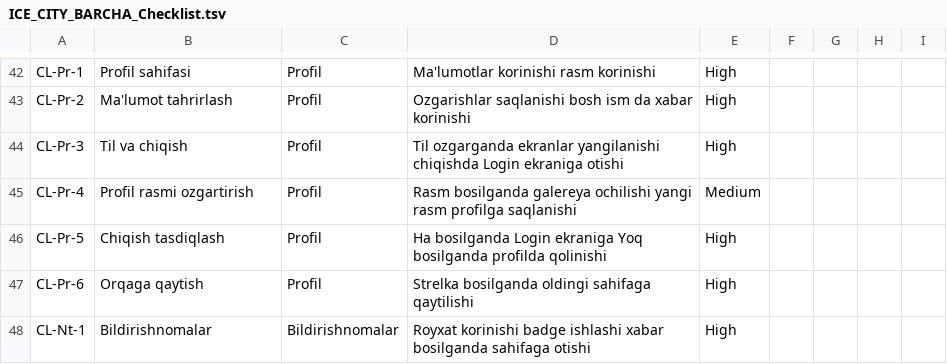
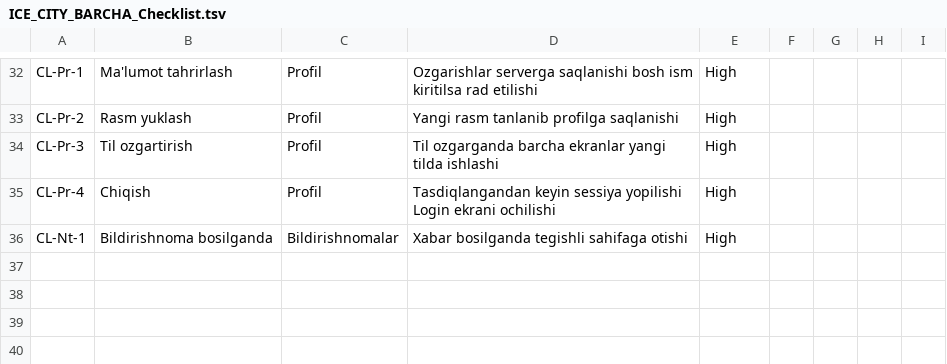
Before and after one commit to sobirovhamidullo2005-rgb/Ice-city, a TSV file: ICE_CITY_BARCHA_Checklist.tsv, drawn as a sheet; only a part is shown, gaps mark what is left out; removed rows and columns are numbered as before the commit, all else as after; the diff covers the shown part only; the diff names each change by its address in the sheet, - before the commit and + after, or states it on an @@ line.

```diff
--- a/ICE_CITY_BARCHA_Checklist.tsv
+++ b/ICE_CITY_BARCHA_Checklist.tsv
-B32: Profil sahifasi
+B32: Ma'lumot tahrirlash
-D32: Ma'lumotlar korinishi rasm korinishi
+D32: Ozgarishlar serverga saqlanishi bosh ism kiritilsa rad etilishi
-B33: Ma'lumot tahrirlash
+B33: Rasm yuklash
-D33: Ozgarishlar saqlanishi bosh ism da xabar korinishi
+D33: Yangi rasm tanlanib profilga saqlanishi
-B34: Til va chiqish
+B34: Til ozgartirish
-D34: Til ozgarganda ekranlar yangilanishi chiqishda Login ekraniga otishi
+D34: Til ozgarganda barcha ekranlar yangi tilda ishlashi
-B35: Profil rasmi ozgartirish
+B35: Chiqish
-D35: Rasm bosilganda galereya ochilishi yangi rasm profilga saqlanishi
+D35: Tasdiqlangandan keyin sessiya yopilishi Login ekrani ochilishi
-E35: Medium
+E35: High
-row 46: CL-Pr-5 | Chiqish tasdiqlash | Profil | Ha bosilganda Login ekraniga Yoq bosilganda profilda qolinishi | High
-row 47: CL-Pr-6 | Orqaga qaytish | Profil | Strelka bosilganda oldingi sahifaga qaytilishi | High
-B36: Bildirishnomalar
+B36: Bildirishnoma bosilganda
-D36: Royxat korinishi badge ishlashi xabar bosilganda sahifaga otishi
+D36: Xabar bosilganda tegishli sahifaga otishi
```
Also changed, not shown: 10 removed rows and 55 edited cells elsewhere in this file.
